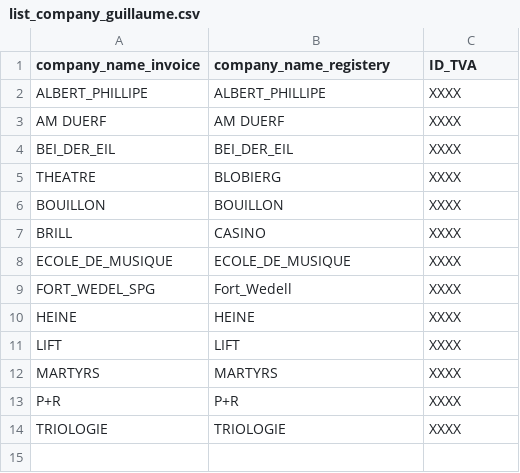
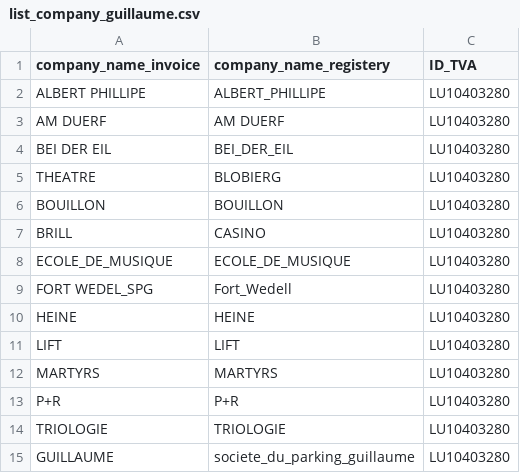
Before and after one commit to hf2503/invoice-ocr-classifier, a CSV file: data/list_company_guillaume.csv, drawn as a sheet.

```diff
--- a/data/list_company_guillaume.csv
+++ b/data/list_company_guillaume.csv
@@ -1,14 +1,15 @@
 company_name_invoice,company_name_registery,ID_TVA
-ALBERT_PHILLIPE,ALBERT_PHILLIPE,XXXX
-AM DUERF,AM DUERF,XXXX
-BEI_DER_EIL,BEI_DER_EIL,XXXX
-THEATRE,BLOBIERG,XXXX
-BOUILLON,BOUILLON,XXXX
-BRILL,CASINO,XXXX
-ECOLE_DE_MUSIQUE,ECOLE_DE_MUSIQUE,XXXX
-FORT_WEDEL_SPG,Fort_Wedell,XXXX
-HEINE,HEINE,XXXX
-LIFT,LIFT,XXXX
-MARTYRS,MARTYRS,XXXX
-P+R,P+R,XXXX
-TRIOLOGIE,TRIOLOGIE,XXXX
+ALBERT PHILLIPE,ALBERT_PHILLIPE,LU10403280
+AM DUERF,AM DUERF,LU10403280
+BEI DER EIL,BEI_DER_EIL,LU10403280
+THEATRE,BLOBIERG,LU10403280
+BOUILLON,BOUILLON,LU10403280
+BRILL,CASINO,LU10403280
+ECOLE_DE_MUSIQUE,ECOLE_DE_MUSIQUE,LU10403280
+FORT WEDEL_SPG,Fort_Wedell,LU10403280
+HEINE,HEINE,LU10403280
+LIFT,LIFT,LU10403280
+MARTYRS,MARTYRS,LU10403280
+P+R,P+R,LU10403280
+TRIOLOGIE,TRIOLOGIE,LU10403280
+GUILLAUME,societe_du_parking_guillaume,LU10403280
```
Also changed, not shown: data/list_company.csv, data/supplier.csv.
